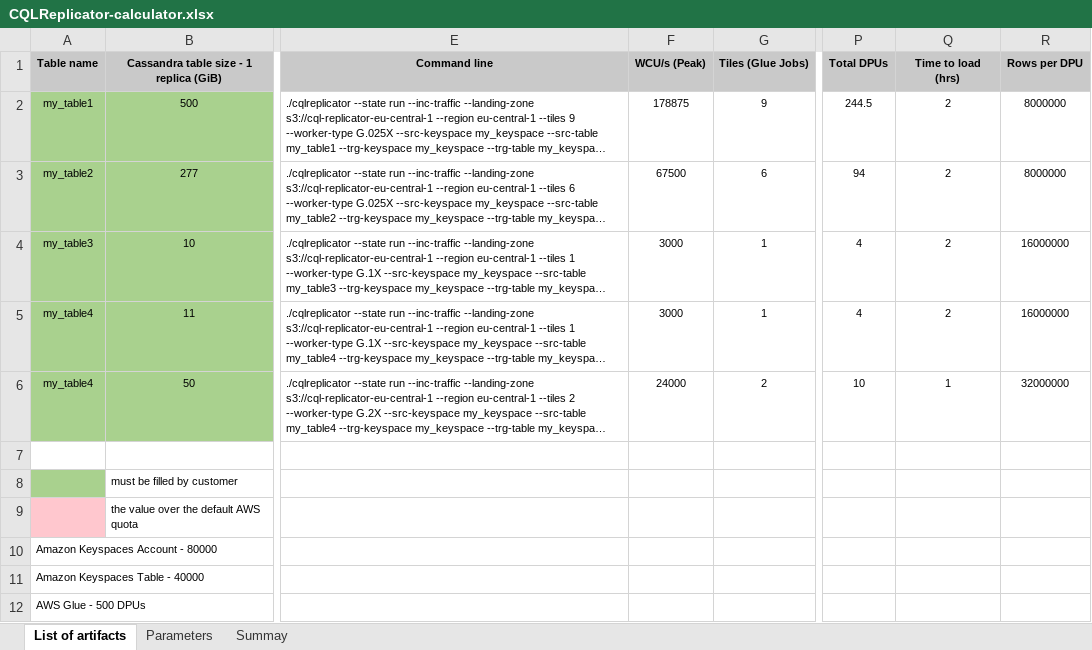
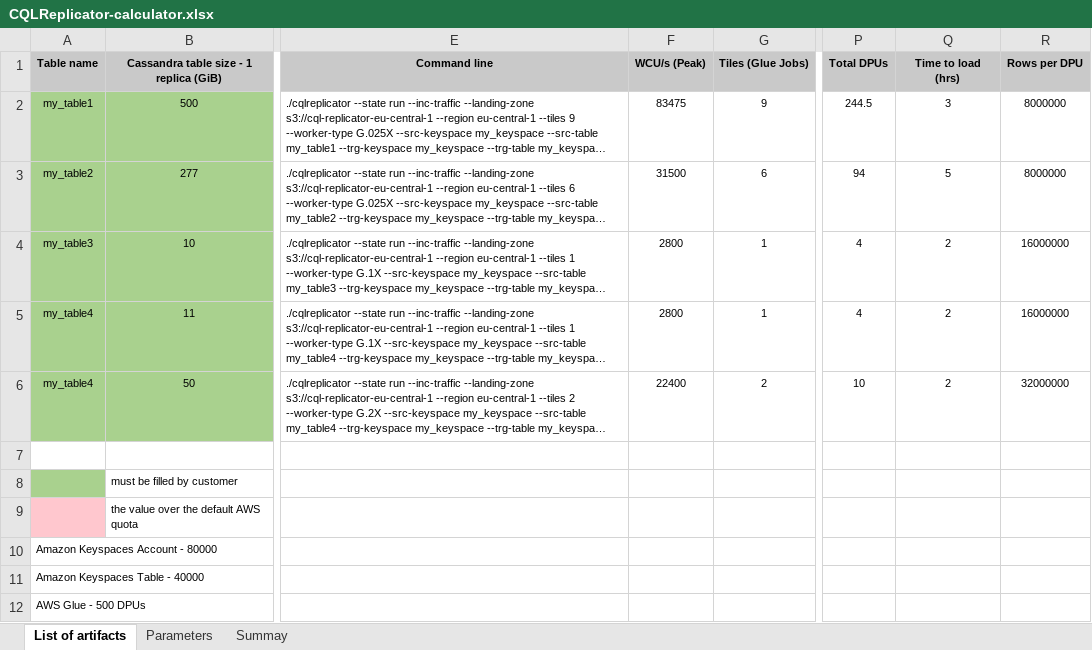
Before and after one commit to aws-samples/cql-replicator, an Excel workbook: glue/resources/CQLReplicator-calculator.xlsx, sheet List of artifacts, drawn as a sheet; only a part is shown, gaps mark what is left out; long unchanged cells end in …; values as stored, in another font and other column widths than the file's, no borders; conditional formats not drawn; the diff names each change by its address in the sheet, - before the commit and + after, or states it on an @@ line.

Commit message:
Fix the issue with the glueStreaming parameter. GLUE_TYPE is gluestreaming. Updated CQLReplicator-calculator.xlsx

```diff
--- a/glue/resources/CQLReplicator-calculator.xlsx (sheet List of artifacts)
+++ b/glue/resources/CQLReplicator-calculator.xlsx (sheet List of artifacts)
-F2 (WCU/s (Peak)): 178875
+F2 (WCU/s (Peak)): 83475
-Q2 (Time to load (hrs)): 2
+Q2 (Time to load (hrs)): 3
-F3 (WCU/s (Peak)): 67500
+F3 (WCU/s (Peak)): 31500
-Q3 (Time to load (hrs)): 2
+Q3 (Time to load (hrs)): 5
-F4:F5 (WCU/s (Peak)): 3000
+F4:F5 (WCU/s (Peak)): 2800
-F6 (WCU/s (Peak)): 24000
+F6 (WCU/s (Peak)): 22400
-Q6 (Time to load (hrs)): 1
+Q6 (Time to load (hrs)): 2
```
Also changed, not shown: sheet Summay, 1 other file.
